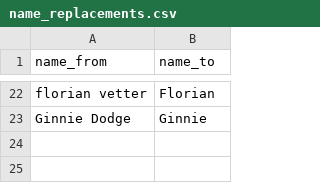
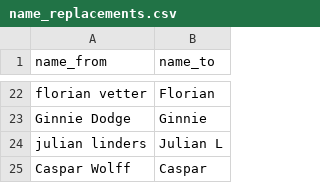
Before and after one commit to mtgbl/liga2026, a CSV file: data-processing/name_replacements.csv, drawn as a sheet; only a part is shown, gaps mark what is left out.

```diff
--- a/data-processing/name_replacements.csv
+++ b/data-processing/name_replacements.csv
@@ -23 +23,3 @@ florian vetter,Florian
 Ginnie Dodge,Ginnie
+julian linders, Julian L
+Caspar Wolff,Caspar
```
Also changed, not shown: 1 other file.
